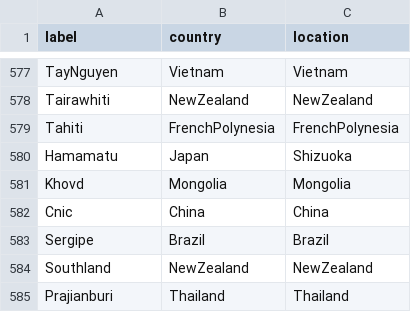
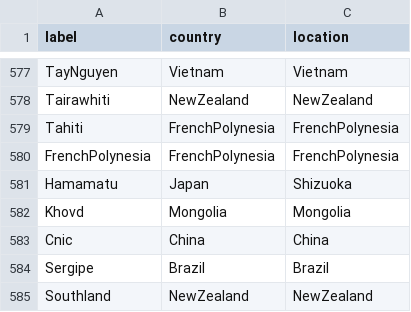
Before and after one commit to nextstrain/fauna, a TSV file: source-data/geo_synonyms.tsv, drawn as a sheet; only a part is shown, gaps mark what is left out; the shorter side is filled out with more unchanged rows.

Commit message:
Camelcase country names from geo_synonyms

```diff
--- a/source-data/geo_synonyms.tsv
+++ b/source-data/geo_synonyms.tsv
@@ -579,2 +579,3 @@ Tairawhiti	NewZealand	NewZealand
 Tahiti	FrenchPolynesia	FrenchPolynesia
+FrenchPolynesia	FrenchPolynesia	FrenchPolynesia
 Hamamatu	Japan	Shizuoka
```
Also changed, not shown: 2 other files.
